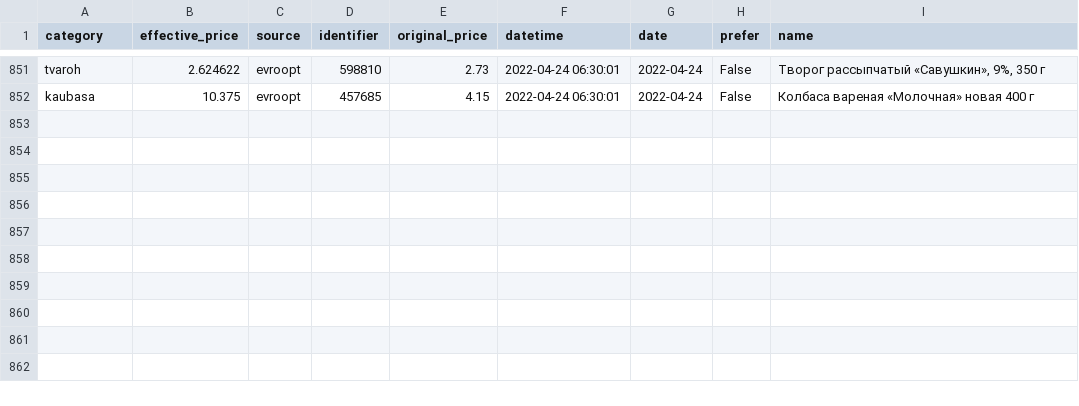
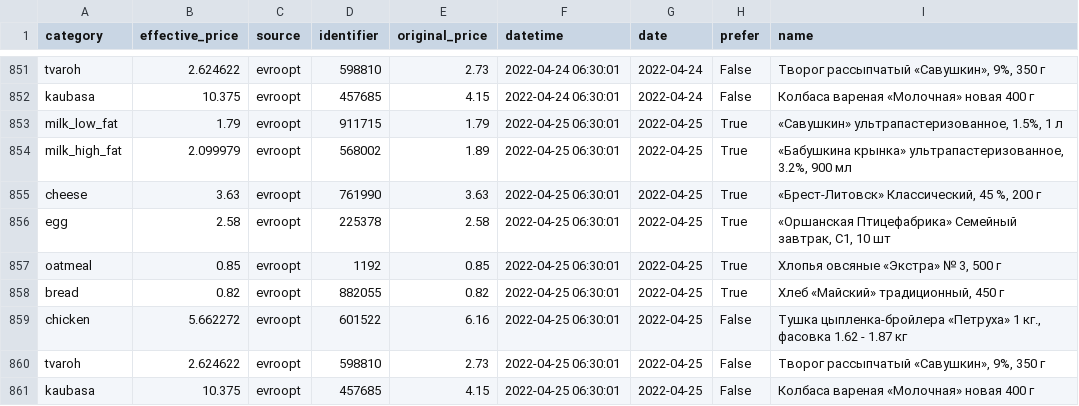
Before and after one commit to demidov91/price-monitor, a CSV file: info.csv, drawn as a sheet; only a part is shown, gaps mark what is left out.

Commit message:
Add data

```diff
--- a/info.csv
+++ b/info.csv
@@ -852 +852,10 @@ tvaroh,2.624622,evroopt,598810,2.73,2022-04-24 06:30:01,2022-04-24,False,"Тво
 kaubasa,10.375,evroopt,457685,4.15,2022-04-24 06:30:01,2022-04-24,False,Колбаса вареная «Молочная» новая 400 г
+milk_low_fat,1.79,evroopt,911715,1.79,2022-04-25 06:30:01,2022-04-25,True,"«Савушкин» ультрапастеризованное, 1.5%, 1 л"
+milk_high_fat,2.099979,evroopt,568002,1.89,2022-04-25 06:30:01,2022-04-25,True,"«Бабушкина крынка» ультрапастеризованное, 3.2%, 900 мл"
+cheese,3.63,evroopt,761990,3.63,2022-04-25 06:30:01,2022-04-25,True,"«Брест-Литовск» Классический, 45 %, 200 г"
+egg,2.58,evroopt,225378,2.58,2022-04-25 06:30:01,2022-04-25,True,"«Оршанская Птицефабрика» Семейный завтрак, С1, 10 шт"
+oatmeal,0.85,evroopt,1192,0.85,2022-04-25 06:30:01,2022-04-25,True,"Хлопья овсяные «Экстра» № 3, 500 г"
+bread,0.82,evroopt,882055,0.82,2022-04-25 06:30:01,2022-04-25,True,"Хлеб «Майский» традиционный, 450 г"
+chicken,5.662272,evroopt,601522,6.16,2022-04-25 06:30:01,2022-04-25,False,"Тушка цыпленка-бройлера «Петруха» 1 кг., фасовка 1.62 - 1.87 кг"
+tvaroh,2.624622,evroopt,598810,2.73,2022-04-25 06:30:01,2022-04-25,False,"Творог рассыпчатый «Савушкин», 9%, 350 г"
+kaubasa,10.375,evroopt,457685,4.15,2022-04-25 06:30:01,2022-04-25,False,Колбаса вареная «Молочная» новая 400 г
```
Also changed, not shown: 1 other file.
